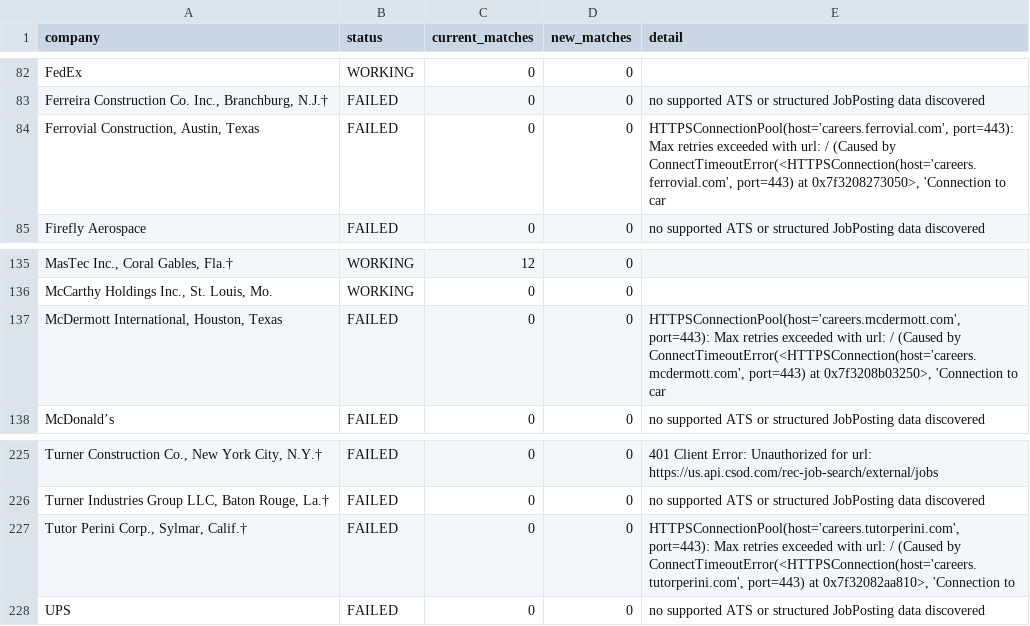
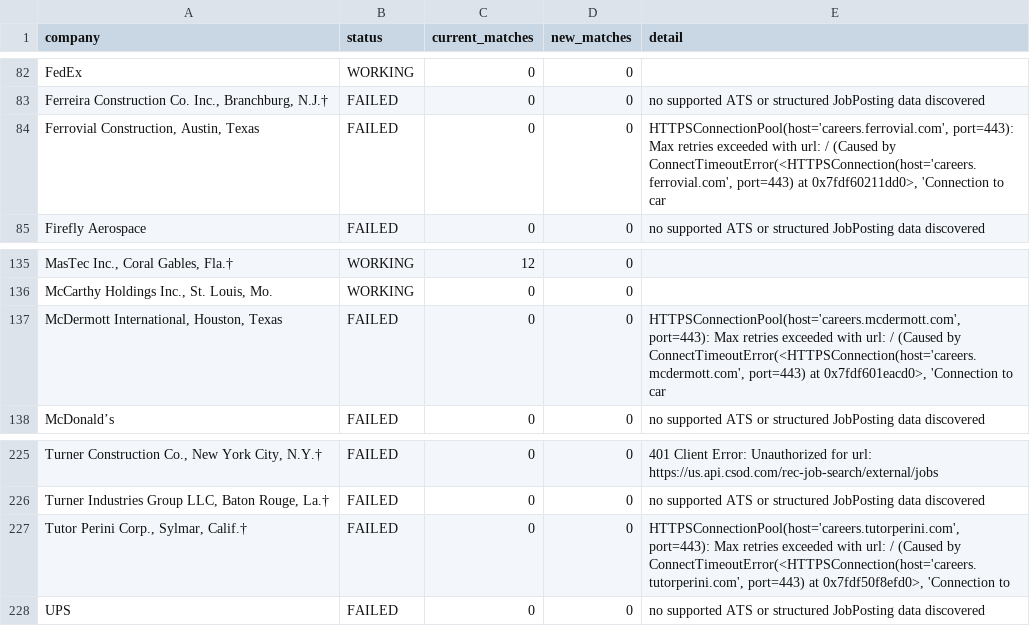
Before and after one commit to harsha271199/jp, a CSV file: source_health.csv, drawn as a sheet; only a part is shown, gaps mark what is left out; the diff names each change by its address in the sheet, - before the commit and + after, or states it on an @@ line.

```diff
--- a/source_health.csv
+++ b/source_health.csv
-E84 (detail): …port=443) at 0x7f3208273050>, 'Connection to…
+E84 (detail): …port=443) at 0x7fdf60211dd0>, 'Connection to…
-E137 (detail): …port=443) at 0x7f3208b03250>, 'Connection to…
+E137 (detail): …port=443) at 0x7fdf601eacd0>, 'Connection to…
-E227 (detail): …port=443) at 0x7f32082aa810>, 'Connection to
+E227 (detail): …port=443) at 0x7fdf50f8efd0>, 'Connection to
```
Also changed, not shown: current_jobs.csv.
